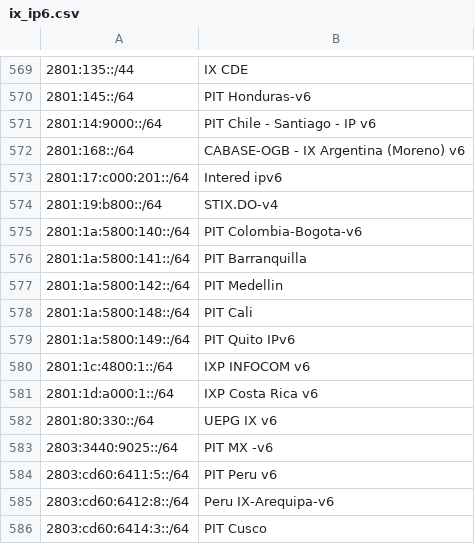
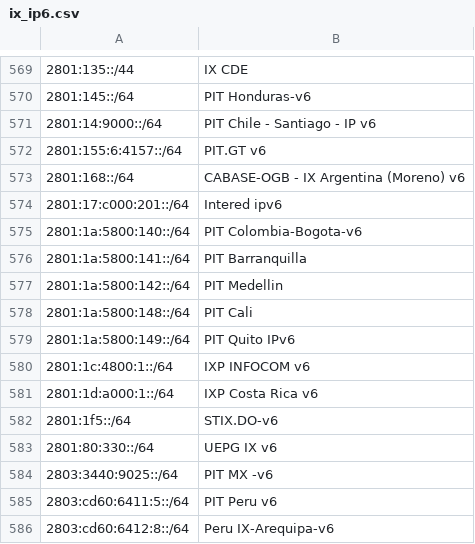
Before and after one commit to haensen/ix-networks, a CSV file: ix_ip6.csv, drawn as a sheet; only a part is shown, gaps mark what is left out; the shorter side is filled out with more unchanged rows; removed rows and columns are numbered as before the commit, all else as after; the diff names each change by its address in the sheet, - before the commit and + after, or states it on an @@ line.

```diff
--- a/ix_ip6.csv
+++ b/ix_ip6.csv
+row 572: 2801:155:6:4157::/64 | PIT.GT v6
-row 574: 2801:19:b800::/64 | STIX.DO-v4
+row 582: 2801:1f5::/64 | STIX.DO-v6
```
Also changed, not shown: ix_ip4.csv.
